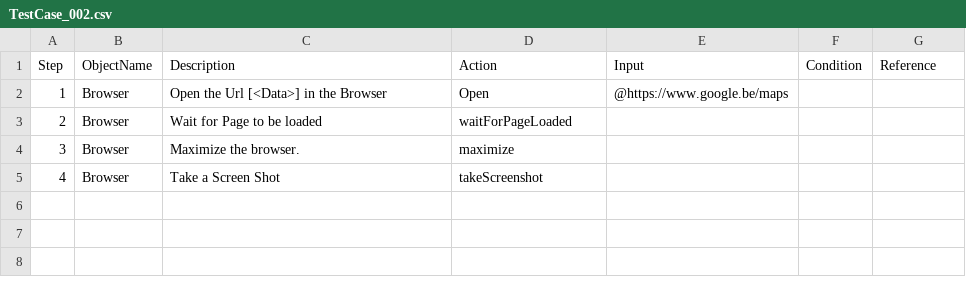
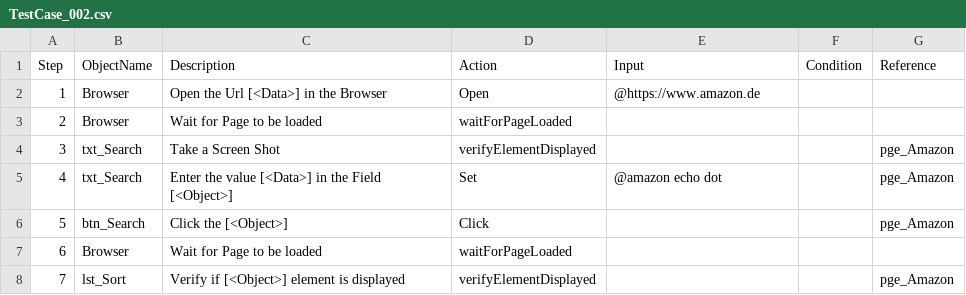
Before and after one commit to binishalias/CITS, a CSV file: Projects/Docker/TestPlan/Demo/TestCase_002.csv, drawn as a sheet.

Commit message:
updated test case

```diff
--- a/Projects/Docker/TestPlan/Demo/TestCase_002.csv
+++ b/Projects/Docker/TestPlan/Demo/TestCase_002.csv
@@ -1,5 +1,8 @@
 Step,ObjectName,Description,Action,Input,Condition,Reference
-1,Browser,Open the Url [<Data>] in the Browser,Open,@https://www.google.be/maps,,
+1,Browser,Open the Url [<Data>] in the Browser,Open,@https://www.amazon.de,,
 2,Browser,Wait for Page to be loaded,waitForPageLoaded,,,
-3,Browser,Maximize the browser.,maximize,,,
-4,Browser,"Take a Screen Shot ",takeScreenshot,,,
+3,txt_Search,"Take a Screen Shot ",verifyElementDisplayed,,,pge_Amazon
+4,txt_Search,Enter the value [<Data>] in the Field [<Object>],Set,@amazon echo dot,,pge_Amazon
+5,btn_Search,"Click the [<Object>] ",Click,,,pge_Amazon
+6,Browser,Wait for Page to be loaded,waitForPageLoaded,,,
+7,lst_Sort,Verify if [<Object>] element is displayed,verifyElementDisplayed,,,pge_Amazon
```
Also changed, not shown: 11 other files.
